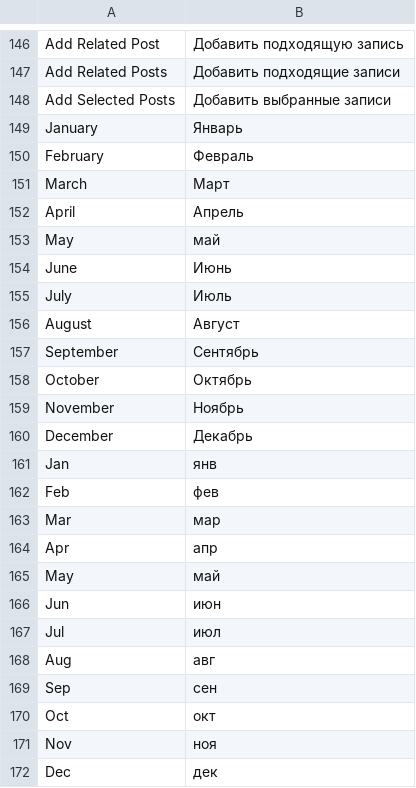
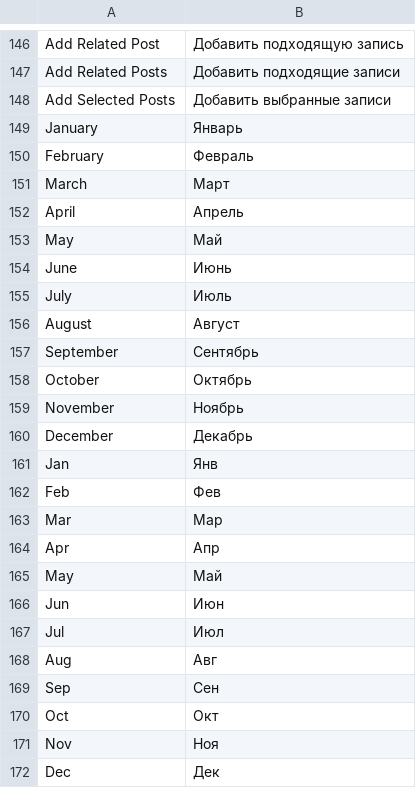
Before and after one commit to magefan/module-blog, a CSV file: i18n/ru_RU.csv, drawn as a sheet; only a part is shown, gaps mark what is left out.

Commit message:
Update ru_RU.csv
Russian locale

```diff
--- a/i18n/ru_RU.csv
+++ b/i18n/ru_RU.csv
@@ -152,3 +152,3 @@ March,Март
 April,Апрель
-May,май
+May,Май
 June,Июнь
@@ -160,13 +160,13 @@ November,Ноябрь
 December,Декабрь
-Jan,янв
-Feb,фев
-Mar,мар
-Apr,апр
-May,май
-Jun,июн
-Jul,июл
-Aug,авг
-Sep,сен
-Oct,окт
-Nov,ноя
-Dec,дек
+Jan,Янв
+Feb,Фев
+Mar,Мар
+Apr,Апр
+May,Май
+Jun,Июн
+Jul,Июл
+Aug,Авг
+Sep,Сен
+Oct,Окт
+Nov,Ноя
+Dec,Дек
```
